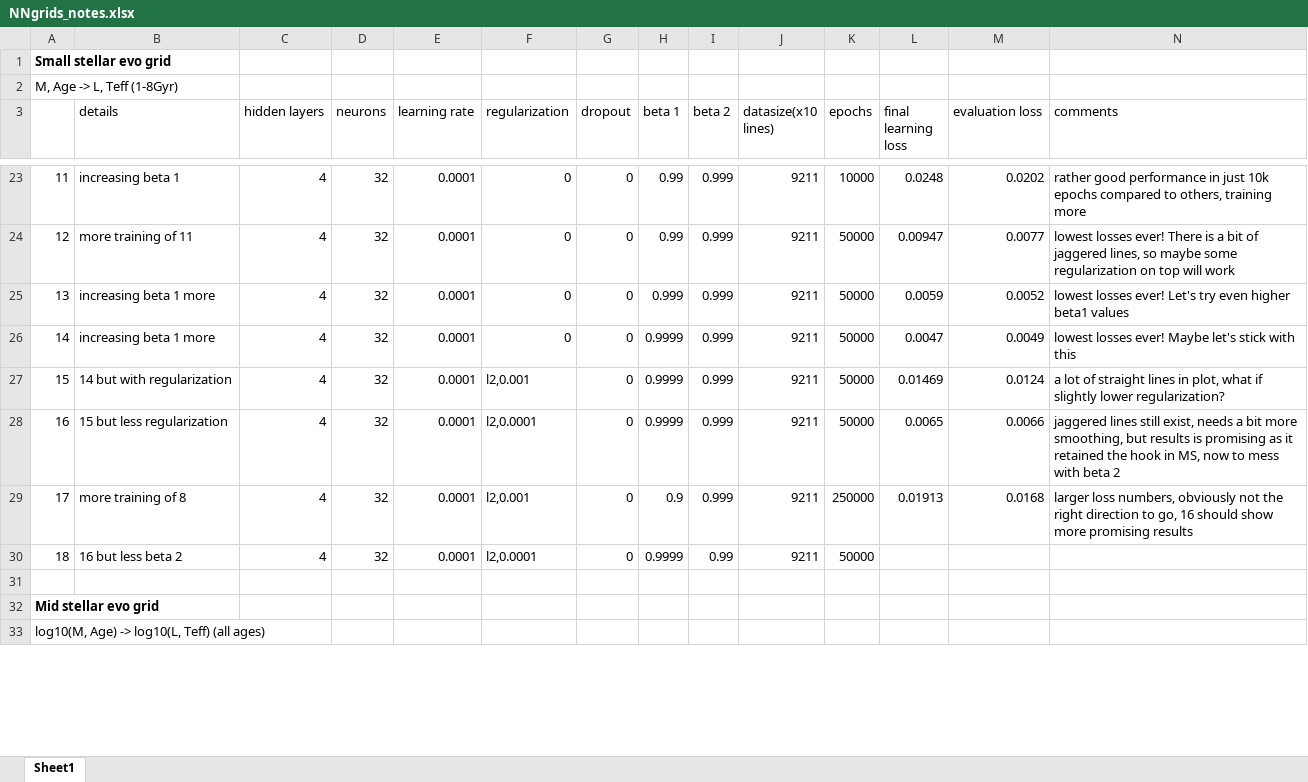
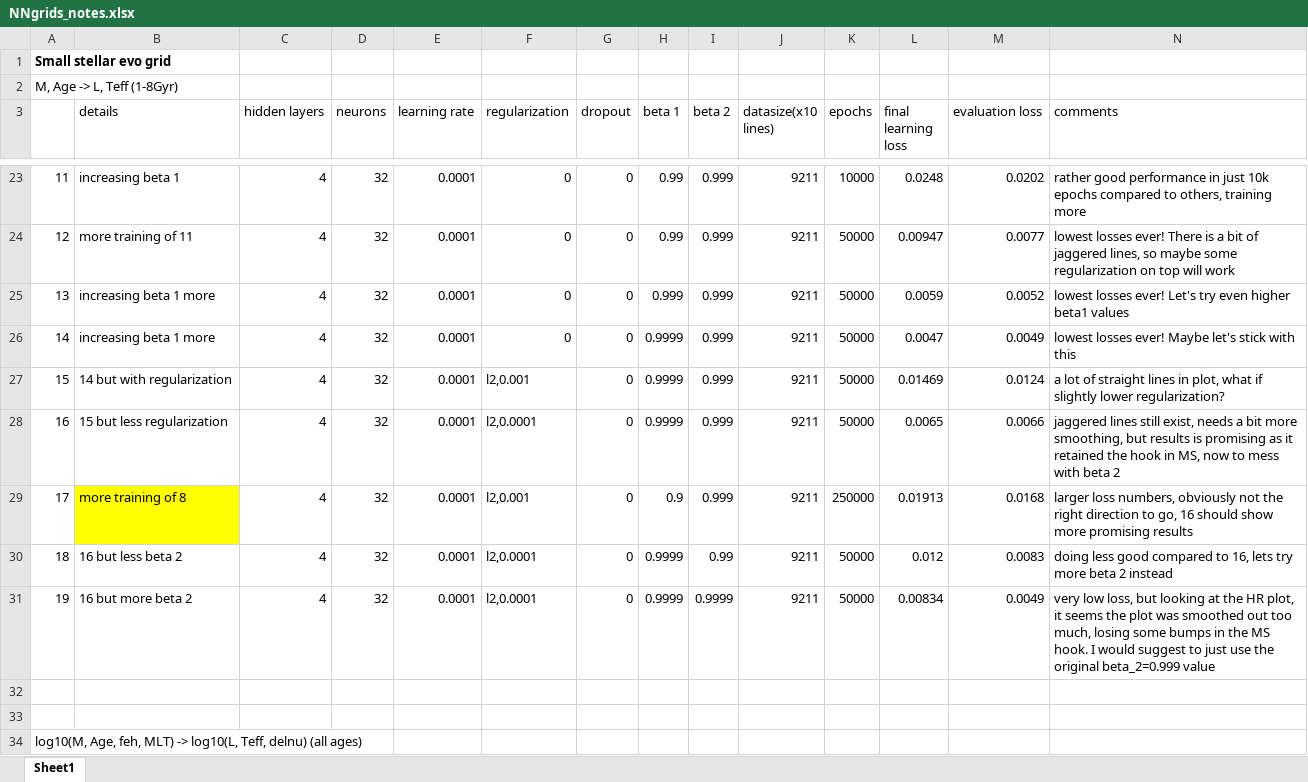
Before and after one commit to Harry-Westwood/Y4-Project-InterNeuralStellar, an Excel workbook: Hin's_files/NNgrids_notes.xlsx, sheet Sheet1, drawn as a sheet; only a part is shown, gaps mark what is left out; the shorter side is filled out with more unchanged rows; values as stored, in another font and other column widths than the file's, no borders; rows hold the shown columns only; the diff covers the shown part only; the diff names each change by its address in the sheet, - before the commit and + after, or states it on an @@ line.

Commit message:
Grid NN: notes spreadsheet with updates for numbers on trials 18-27

```diff
--- a/Hin's_files/NNgrids_notes.xlsx (sheet Sheet1)
+++ b/Hin's_files/NNgrids_notes.xlsx (sheet Sheet1)
-B29 fill: none
+B29 fill: #FFFF00
-L30 (final learning loss): (empty)
+L30 (final learning loss): 0.012
-M30 (evaluation loss): (empty)
+M30 (evaluation loss): 0.0083
-N30 (comments): (empty)
+N30 (comments): doing less good compared to 16, lets try more beta 2 instead
+row 31: 19 | 16 but more beta 2 | 4 | 32 | 0.0001 | l2,0.0001 | 0 | 0.9999 | 0.9999 | 9211 | 50000 | 0.00834 | 0.0049 | very low loss, but looking at the HR plot, it seems the plot was smoothed out too much, losing some bumps in the MS hook. I would suggest to just use the original beta_2=0.999 value
+row 32: (empty)
+row 33: (empty)
+row 34: log10(M, Age, feh, MLT) -> log10(L, Teff, delnu) (all ages)
```
Also changed, not shown: 10 added rows, 8 edited cells and cell formats elsewhere in this sheet.
